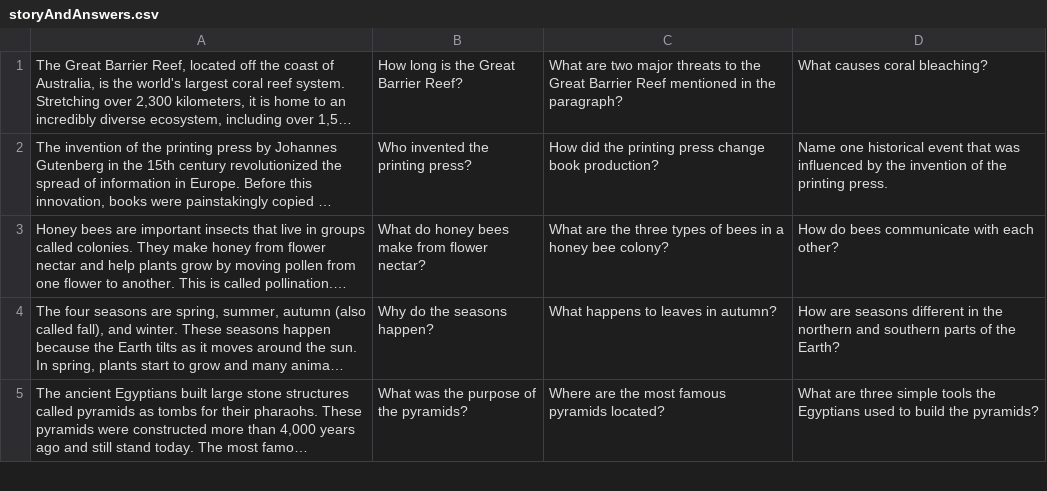
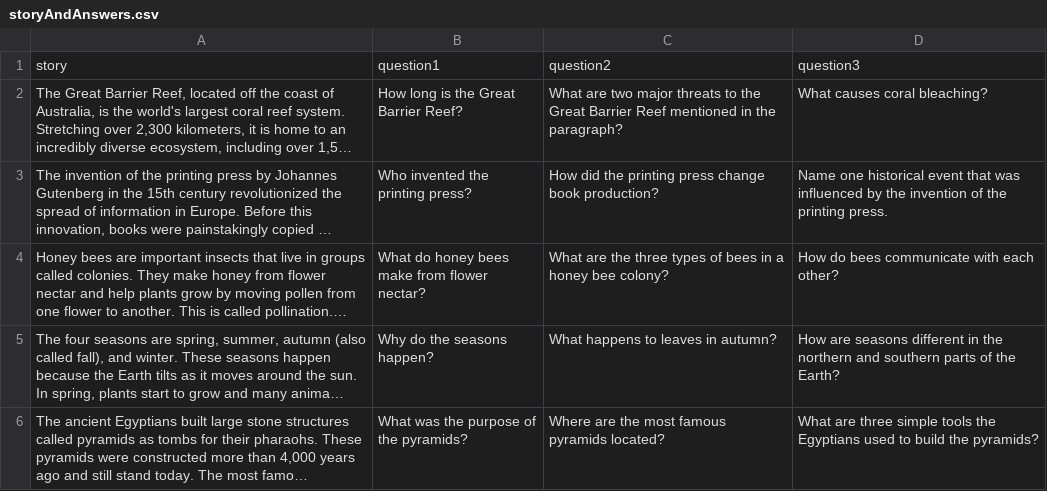
Before and after one commit to charz07/Lexiloom, a CSV file: data/storyAndAnswers.csv, drawn as a sheet; only a part is shown; long unchanged cells end in …; the diff names each change by its address in the sheet, - before the commit and + after, or states it on an @@ line.

Commit message:
Update storyAndAnswers.csv

```diff
--- a/data/storyAndAnswers.csv
+++ b/data/storyAndAnswers.csv
+row 1: story | question1 | question2 | question3
```
